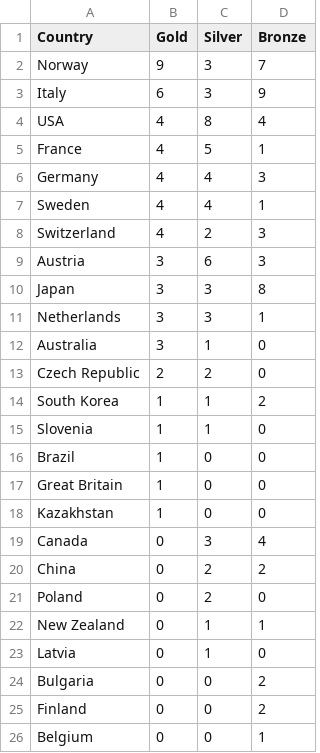
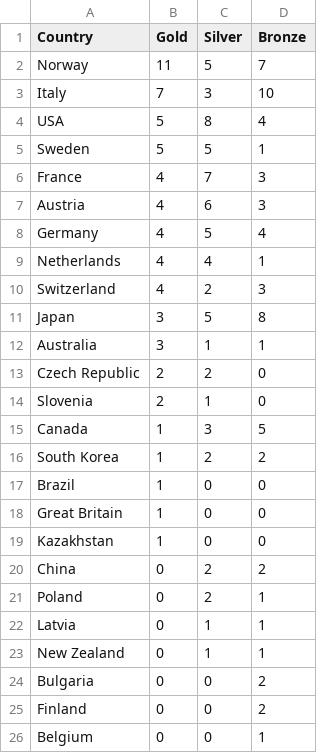
Before and after one commit to tschiappa/2026_IEP_Olympics, a CSV file: data/medals.csv, drawn as a sheet.

```diff
--- a/data/medals.csv
+++ b/data/medals.csv
@@ -1,16 +1,17 @@
 Country,Gold,Silver,Bronze
-Norway,9,3,7
-Italy,6,3,9
-USA,4,8,4
-France,4,5,1
-Germany,4,4,3
-Sweden,4,4,1
+Norway,11,5,7
+Italy,7,3,10
+USA,5,8,4
+Sweden,5,5,1
+France,4,7,3
+Austria,4,6,3
+Germany,4,5,4
+Netherlands,4,4,1
 Switzerland,4,2,3
-Austria,3,6,3
-Japan,3,3,8
-Netherlands,3,3,1
-Australia,3,1,0
+Japan,3,5,8
+Australia,3,1,1
 Czech Republic,2,2,0
-South Korea,1,1,2
-Slovenia,1,1,0
+Slovenia,2,1,0
+Canada,1,3,5
+South Korea,1,2,2
 Brazil,1,0,0
@@ -18,7 +19,6 @@ Great Britain,1,0,0
 Kazakhstan,1,0,0
-Canada,0,3,4
 China,0,2,2
-Poland,0,2,0
+Poland,0,2,1
+Latvia,0,1,1
 New Zealand,0,1,1
-Latvia,0,1,0
 Bulgaria,0,0,2
```
